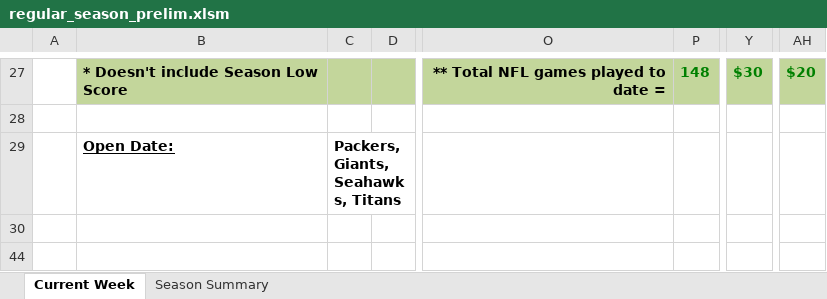
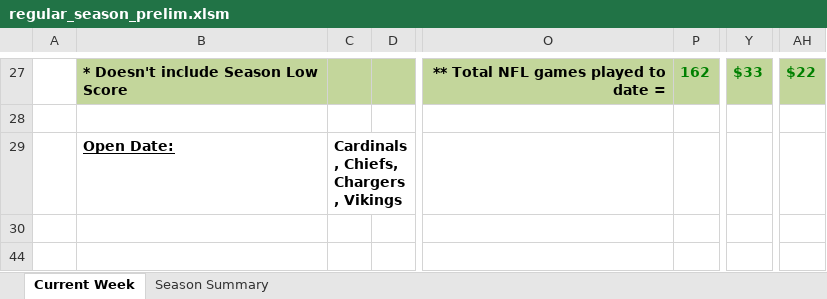
Before and after one commit to jlwebpages/fp, an Excel workbook: regular_season_prelim.xlsm, sheet Current Week, drawn as a sheet; only a part is shown, gaps mark what is left out; values as stored, in another font and other column widths than the file's, no borders; conditional formats not drawn; the diff covers the shown part only; the diff names each change by its address in the sheet, - before the commit and + after, or states it on an @@ line.

```diff
--- a/regular_season_prelim.xlsm (sheet Current Week)
+++ b/regular_season_prelim.xlsm (sheet Current Week)
-P27: 148
+P27: 162
-Y27: $30
+Y27: $33
-AH27: $20
+AH27: $22
-C29: Packers, Giants, Seahawks, Titans
+C29: Cardinals, Chiefs, Chargers, Vikings
```
Also changed, not shown: 13 added rows, 13 removed rows, 93 edited cells and cell formats elsewhere in this sheet, sheet Season Summary, formulas that keep their value, hidden cells, regular_season_inputs.xlsx, 3 other files.
